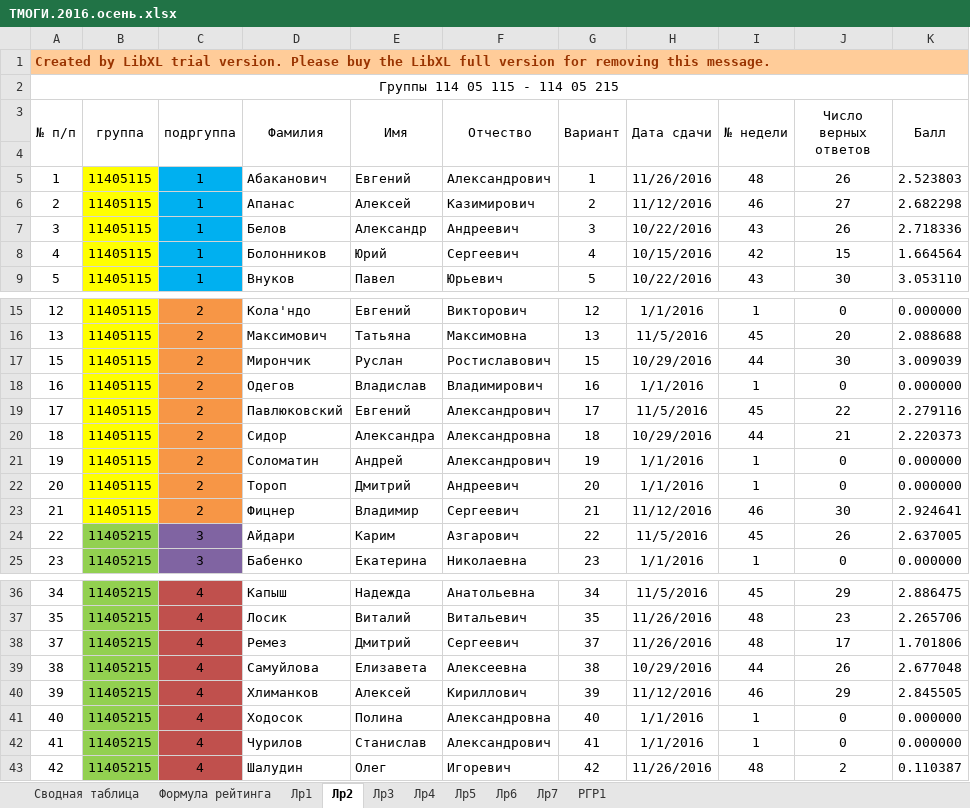
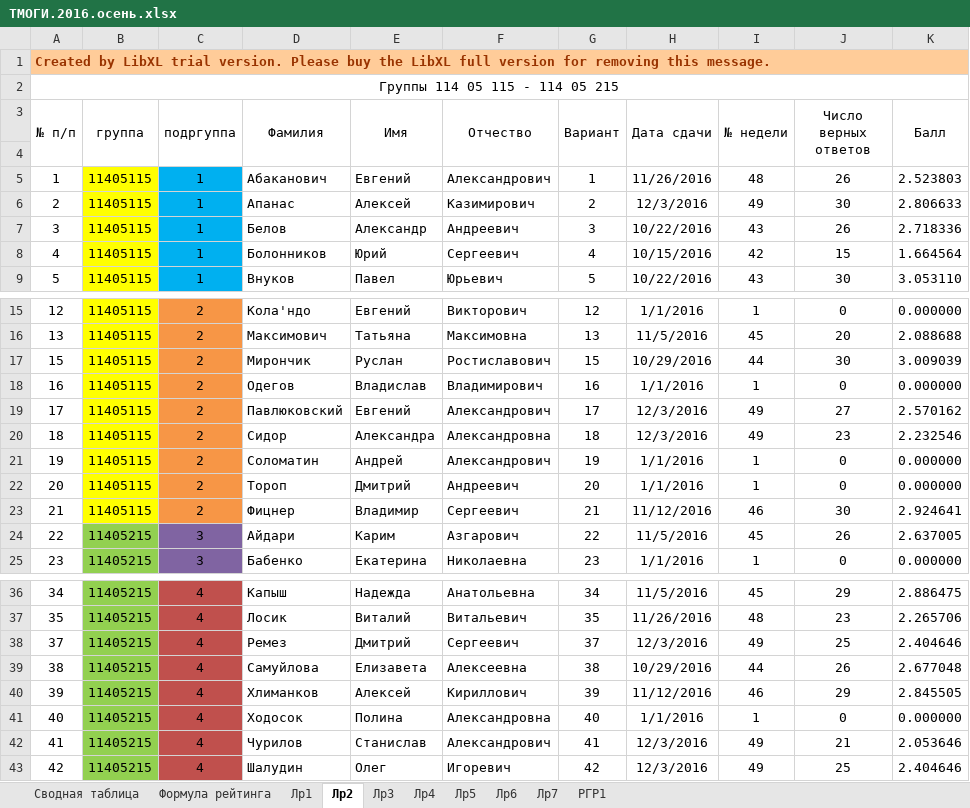
Before and after one commit to b490/rating, an Excel workbook: ТМОГИ.2016.осень.xlsx, sheet Лр2, drawn as a sheet; only a part is shown, gaps mark what is left out; values as stored, in another font and other column widths than the file's, no borders; the diff names each change by its address in the sheet, - before the commit and + after, or states it on an @@ line.

```diff
--- a/ТМОГИ.2016.осень.xlsx (sheet Лр2)
+++ b/ТМОГИ.2016.осень.xlsx (sheet Лр2)
-H6 (Дата сдачи): 11/12/2016
+H6 (Дата сдачи): 12/3/2016
-I6 (№ недели): 46
+I6 (№ недели): 49
-J6 (Число верных ответов): 27
+J6 (Число верных ответов): 30
-K6 (Балл): 2.682298
+K6 (Балл): 2.806633
-H19 (Дата сдачи): 11/5/2016
+H19 (Дата сдачи): 12/3/2016
-I19 (№ недели): 45
+I19 (№ недели): 49
-J19 (Число верных ответов): 22
+J19 (Число верных ответов): 27
-K19 (Балл): 2.279116
+K19 (Балл): 2.570162
-H20 (Дата сдачи): 10/29/2016
+H20 (Дата сдачи): 12/3/2016
-I20 (№ недели): 44
+I20 (№ недели): 49
-J20 (Число верных ответов): 21
+J20 (Число верных ответов): 23
-K20 (Балл): 2.220373
+K20 (Балл): 2.232546
-H38 (Дата сдачи): 11/26/2016
+H38 (Дата сдачи): 12/3/2016
-I38 (№ недели): 48
+I38 (№ недели): 49
-J38 (Число верных ответов): 17
+J38 (Число верных ответов): 25
-K38 (Балл): 1.701806
+K38 (Балл): 2.404646
-H42 (Дата сдачи): 1/1/2016
+H42 (Дата сдачи): 12/3/2016
-I42 (№ недели): 1
+I42 (№ недели): 49
-J42 (Число верных ответов): 0
+J42 (Число верных ответов): 21
-K42 (Балл): 0.000000
+K42 (Балл): 2.053646
-H43 (Дата сдачи): 11/26/2016
+H43 (Дата сдачи): 12/3/2016
-I43 (№ недели): 48
+I43 (№ недели): 49
-J43 (Число верных ответов): 2
+J43 (Число верных ответов): 25
-K43 (Балл): 0.110387
+K43 (Балл): 2.404646
```
Also changed, not shown: sheet Сводная таблица, sheet Лр3, sheet Лр1, labs/lab03test.xlsx, 1 other file.
